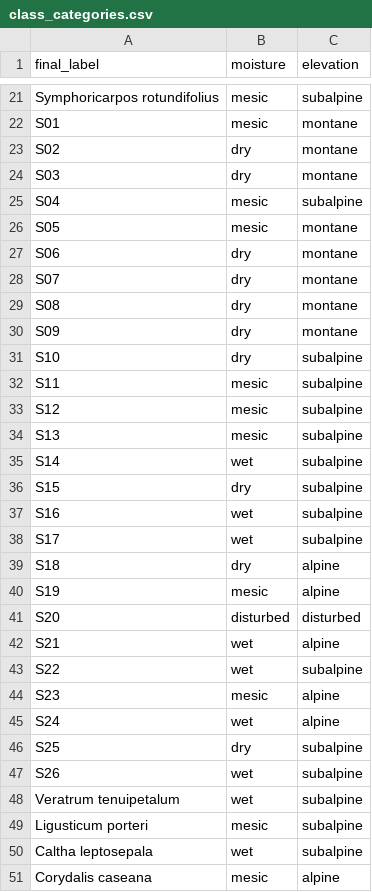
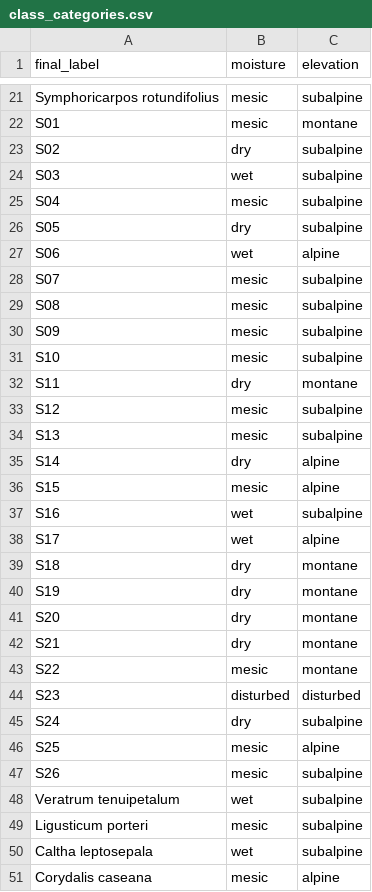
Before and after one commit to rmbl-chess/CHESS_meadow_clustering, a CSV file: data/small_reference/class_categories.csv, drawn as a sheet; only a part is shown, gaps mark what is left out.

```diff
--- a/data/small_reference/class_categories.csv
+++ b/data/small_reference/class_categories.csv
@@ -22,27 +22,27 @@ Symphoricarpos rotundifolius,mesic,subalpine
 S01,mesic,montane
-S02,dry,montane
-S03,dry,montane
+S02,dry,subalpine
+S03,wet,subalpine
 S04,mesic,subalpine
-S05,mesic,montane
-S06,dry,montane
-S07,dry,montane
-S08,dry,montane
-S09,dry,montane
-S10,dry,subalpine
-S11,mesic,subalpine
+S05,dry,subalpine
+S06,wet,alpine
+S07,mesic,subalpine
+S08,mesic,subalpine
+S09,mesic,subalpine
+S10,mesic,subalpine
+S11,dry,montane
 S12,mesic,subalpine
 S13,mesic,subalpine
-S14,wet,subalpine
-S15,dry,subalpine
+S14,dry,alpine
+S15,mesic,alpine
 S16,wet,subalpine
-S17,wet,subalpine
-S18,dry,alpine
-S19,mesic,alpine
-S20,disturbed,disturbed
-S21,wet,alpine
-S22,wet,subalpine
-S23,mesic,alpine
-S24,wet,alpine
-S25,dry,subalpine
-S26,wet,subalpine
+S17,wet,alpine
+S18,dry,montane
+S19,dry,montane
+S20,dry,montane
+S21,dry,montane
+S22,mesic,montane
+S23,disturbed,disturbed
+S24,dry,subalpine
+S25,mesic,alpine
+S26,mesic,subalpine
 Veratrum tenuipetalum,wet,subalpine
```
Also changed, not shown: data/derived/aop_classified/class_lookup_labeled.csv, 3 other files.
